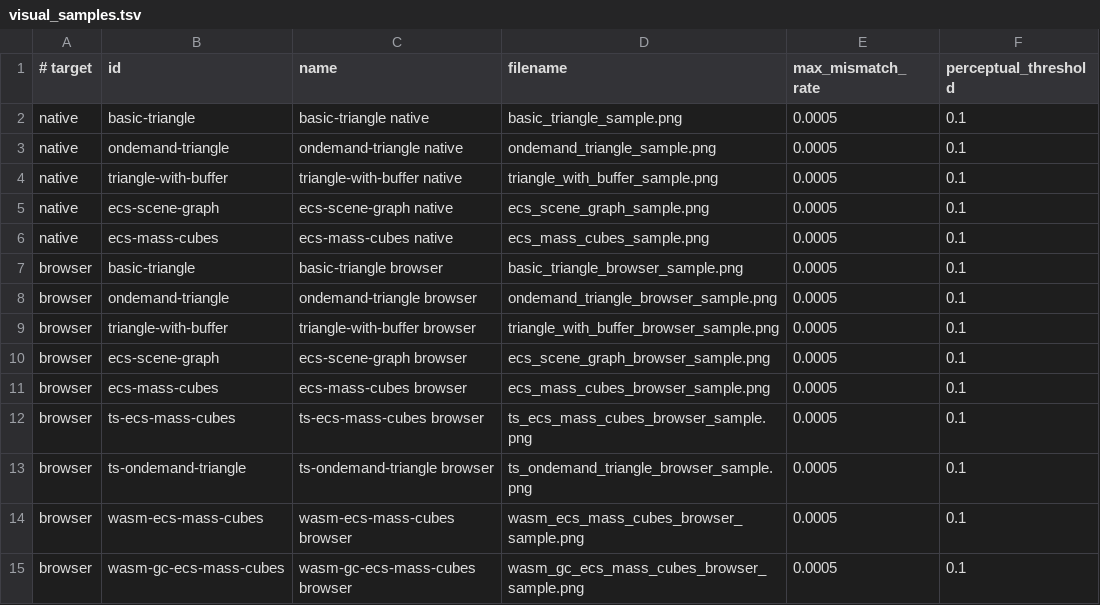
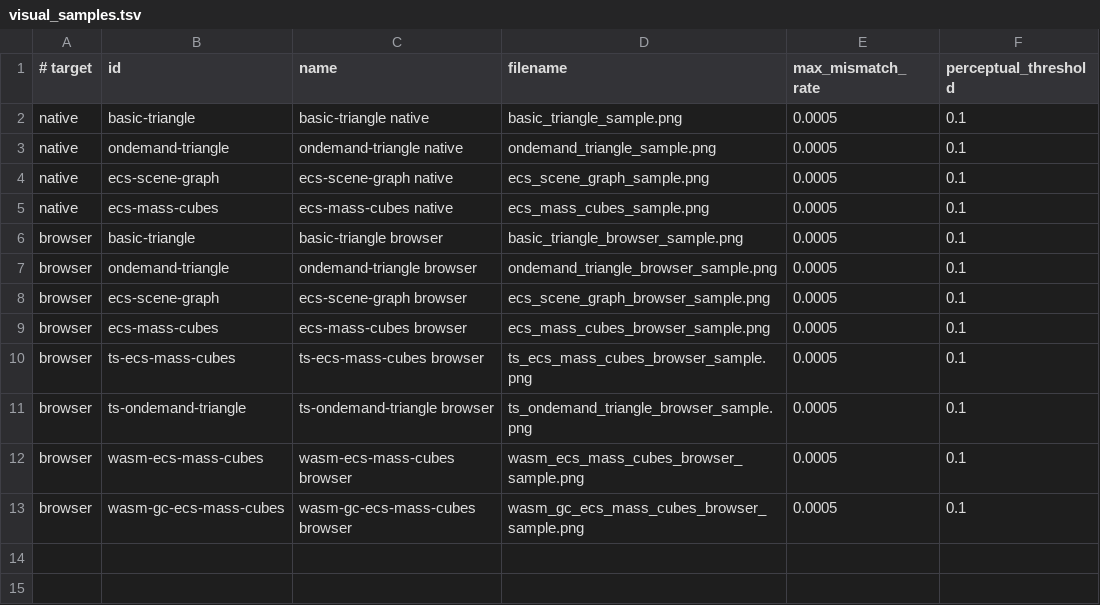
Before and after one commit to emadurandal/RhodoniteMBT, a TSV file: moon/rhodonite_examples/src/visual_regression/visual_samples.tsv, drawn as a sheet.

Commit message:
Remove triangle-with-buffer demo and related files
- Deleted the `triangle-with-buffer` demo, including its HTML, JavaScript, and associated state management files.
- Updated documentation and configuration files to remove references to the deleted demo.
- Adjusted package scripts and visual regression tests to reflect the removal of the `triangle-with-buffer` sample, ensuring consistency across the project.

```diff
--- a/moon/rhodonite_examples/src/visual_regression/visual_samples.tsv
+++ b/moon/rhodonite_examples/src/visual_regression/visual_samples.tsv
@@ -3,3 +3,2 @@ native	basic-triangle	basic-triangle native	basic_triangle_sample.png	0.0005	0.1
 native	ondemand-triangle	ondemand-triangle native	ondemand_triangle_sample.png	0.0005	0.1
-native	triangle-with-buffer	triangle-with-buffer native	triangle_with_buffer_sample.png	0.0005	0.1
 native	ecs-scene-graph	ecs-scene-graph native	ecs_scene_graph_sample.png	0.0005	0.1
@@ -8,3 +7,2 @@ browser	basic-triangle	basic-triangle browser	basic_triangle_browser_sample.png
 browser	ondemand-triangle	ondemand-triangle browser	ondemand_triangle_browser_sample.png	0.0005	0.1
-browser	triangle-with-buffer	triangle-with-buffer browser	triangle_with_buffer_browser_sample.png	0.0005	0.1
 browser	ecs-scene-graph	ecs-scene-graph browser	ecs_scene_graph_browser_sample.png	0.0005	0.1
```
Also changed, not shown: 22 other files.
